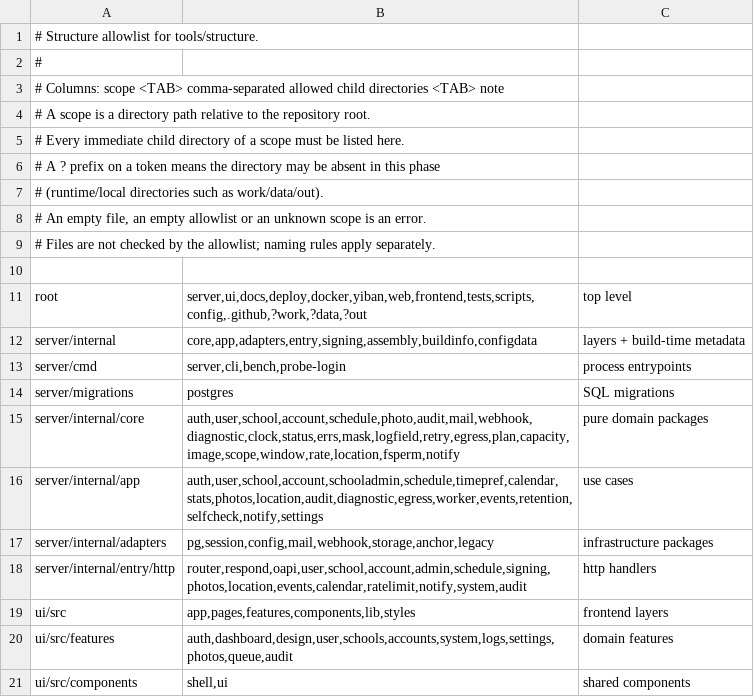
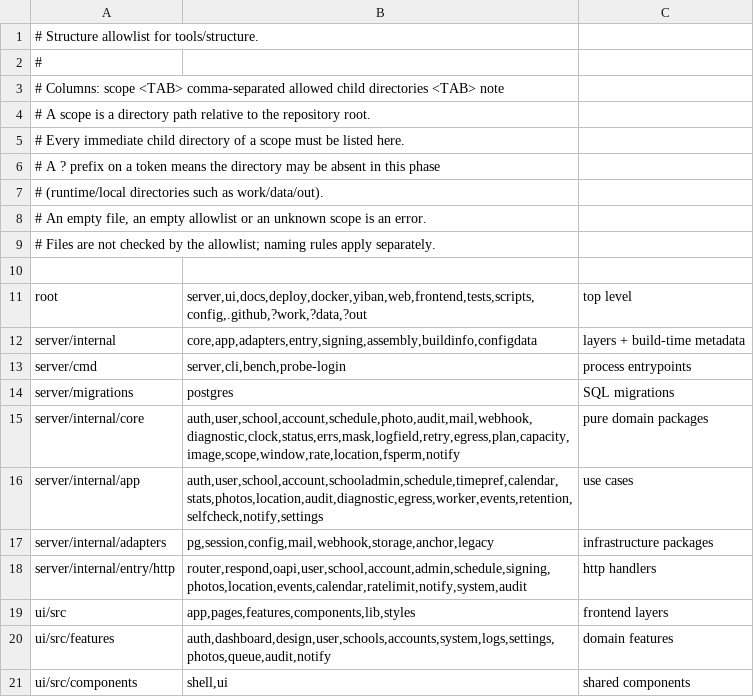
Before and after one commit to frostpolaris1/yiban-auto-sign, a TSV file: server/structure.tsv, drawn as a sheet.

Commit message:
feat(notify): 顶栏铃铛改成真正的收件箱
摘 a4f2fa5eb 的通知收件箱本体，落到 #380 之后的新 develop：

- 新增 features/notify（InboxDrawer/InboxItem/display）、lib/api/notify、
  e2e/notify.spec.ts 与 fake-notify-api，注册进 structure.tsv 与单测/行为清单。
- 收件箱夹具进 showcase.ts（showcaseNotifications/showcaseUnreadCount），
  showcase 用例重编为 invariant 15，空收件箱与只读口径写进夹具。
- fake-audit-api 与 fake-logs-api 补 handleDefaultNotifyRoute 兜底：
  顶栏铃铛打 /api/me/notifications/unread-count，这两个假体也有全兜路由，
  不兜会掉进各自的 404 分支。
- fake-engine-api 与 fake-run-api 保持 develop 的纯夹具形态：develop 已把
  路由逻辑搬进 fake-logs-api，摘旧版会把那段还魂。
- 顺带把 notify invariant 4 的连击等待加上上限：locator 会持续重解析，
  等 busy 结束就再也匹配不上，不设 timeout 会一直等到用例超时。

```diff
--- a/server/structure.tsv
+++ b/server/structure.tsv
@@ -19,3 +19,3 @@ server/internal/entry/http	router,respond,oapi,user,school,account,admin,schedul
 ui/src	app,pages,features,components,lib,styles	frontend layers
-ui/src/features	auth,dashboard,design,user,schools,accounts,system,logs,settings,photos,queue,audit	domain features
+ui/src/features	auth,dashboard,design,user,schools,accounts,system,logs,settings,photos,queue,audit,notify	domain features
 ui/src/components	shell,ui	shared components
```
Also changed, not shown: 27 other files.
